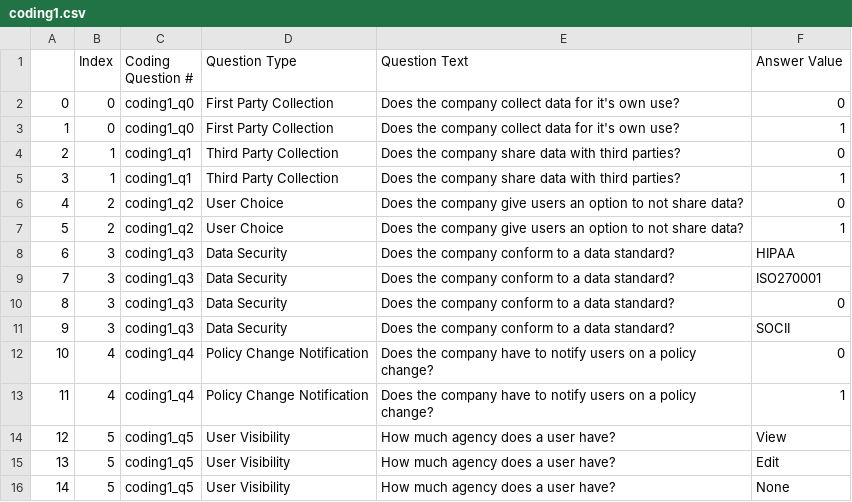
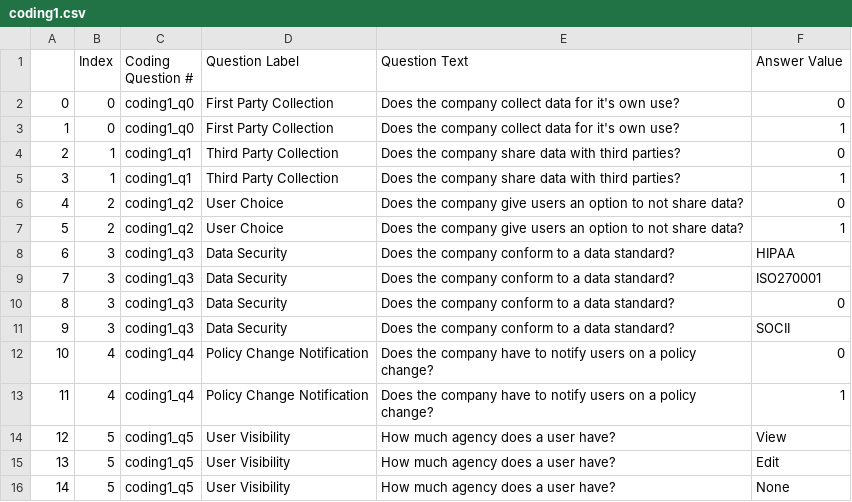
Before and after one commit to lint12/privacy_coding_2022, a CSV file: coding1.csv, drawn as a sheet.

```diff
--- a/coding1.csv
+++ b/coding1.csv
@@ -1,2 +1,2 @@
-,Index,Coding Question #,Question Type,Question Text,Answer Value
+,Index,Coding Question #,Question Label,Question Text,Answer Value
 0,0,coding1_q0,First Party Collection,Does the company collect data for it's own use?,0
```
Also changed, not shown: coding11.csv, coding2.csv, 8 other files.
